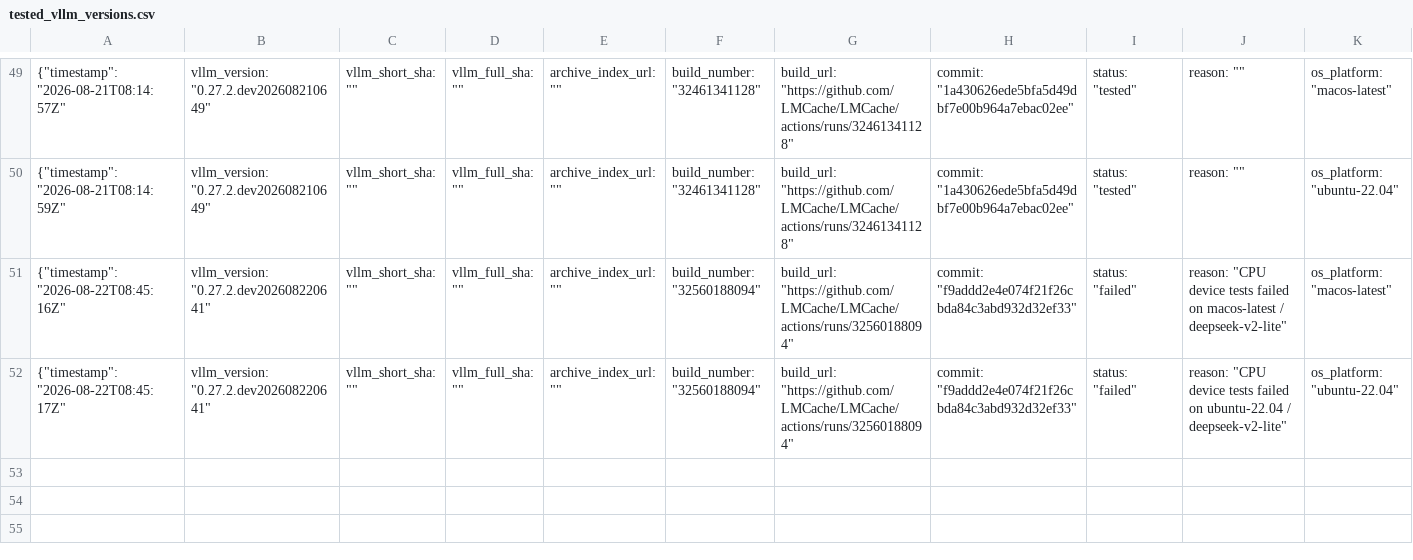
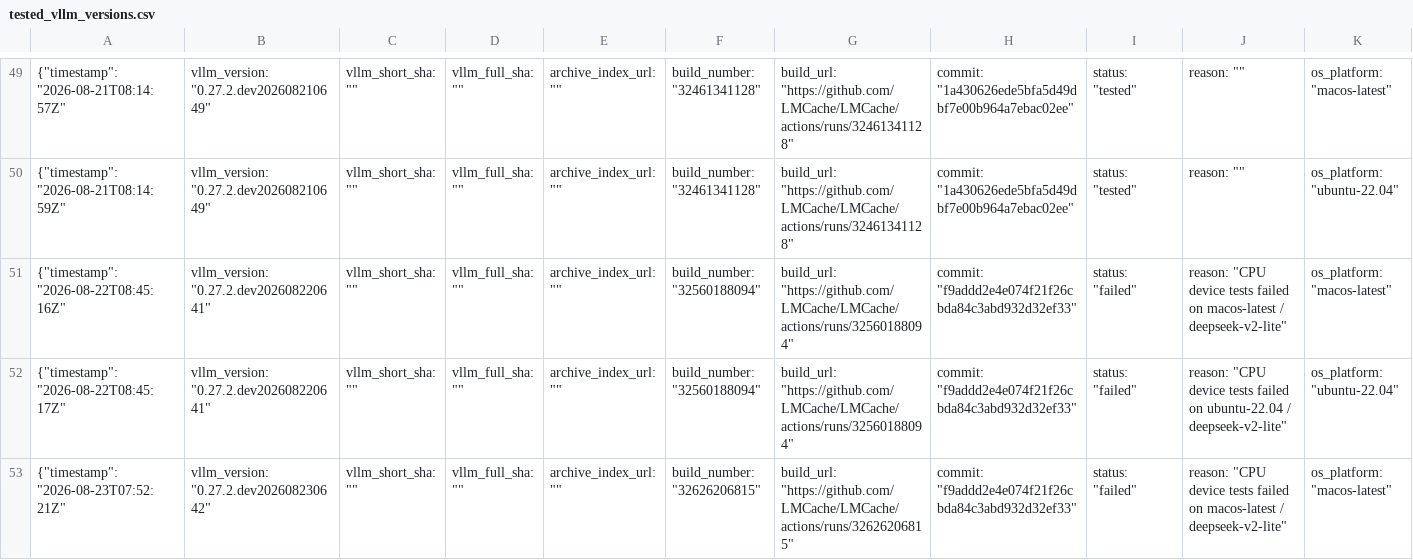
Before and after one commit to LMCache/LMCache, a CSV file: tested_vllm_versions.csv, drawn as a sheet; only a part is shown, gaps mark what is left out; rows hold the shown columns only; the diff names each change by its address in the sheet, - before the commit and + after, or states it on an @@ line.

Commit message:
Pin vLLM nightly (failed): 0.27.2.dev202608230642 [macos-latest]

```diff
--- a/tested_vllm_versions.csv
+++ b/tested_vllm_versions.csv
+row 53: {"timestamp": "2026-08-23T07:52:21Z" | vllm_version: "0.27.2.dev202608230642" | vllm_short_sha: "" | vllm_full_sha: "" | archive_index_url: "" | build_number: "32626206815" | build_url: "https://github.com/LMCache/LMCache/actions/runs/32626206815" | commit: "f9addd2e4e074f21f26cbda84c3abd932d32ef33" | status: "failed" | reason: "CPU device tests failed on macos-latest / deepseek-v2-lite" | os_platform: "macos-latest"
```
